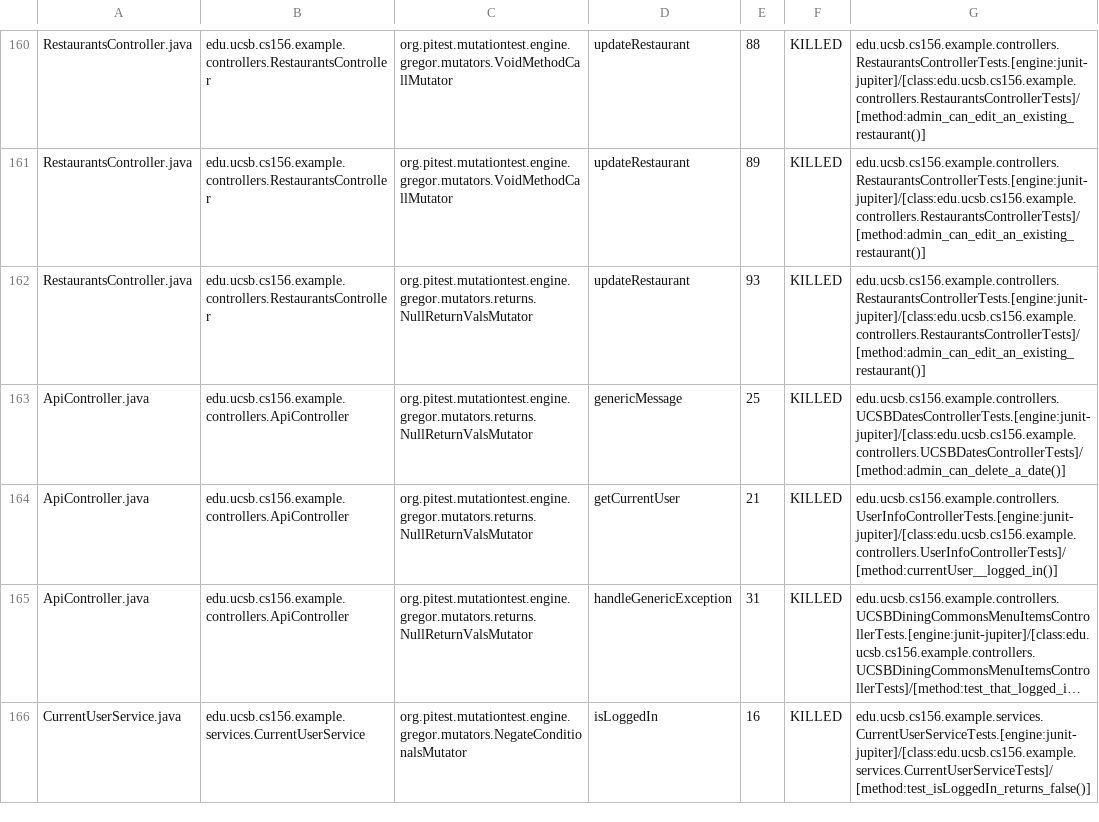
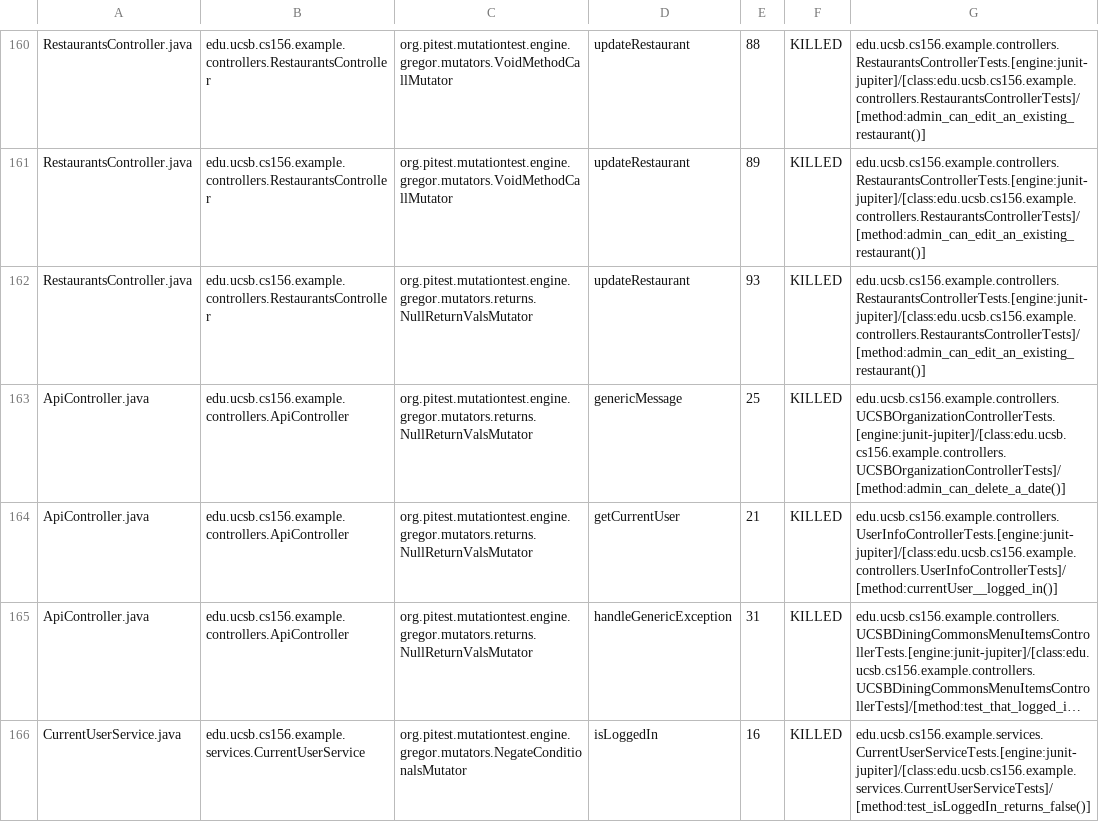
Before and after one commit to ucsb-cs156-f23/team03-f23-5pm-2, a CSV file: prs/106/pitest/mutations.csv, drawn as a sheet; only a part is shown, gaps mark what is left out; long unchanged cells end in ….

Commit message:
Deploying to gh-pages from @ ucsb-cs156-f23/team03-f23-5pm-2@6f7ce73cded67b3c7869f53bdff89d1dd3b8d73a 🚀

```diff
--- a/prs/106/pitest/mutations.csv
+++ b/prs/106/pitest/mutations.csv
@@ -162,3 +162,3 @@ RestaurantsController.java,edu.ucsb.cs156.example.controllers.RestaurantsControl
 RestaurantsController.java,edu.ucsb.cs156.example.controllers.RestaurantsController,org.pitest.mutationtest.engine.gregor.mutators.returns.NullReturnValsMutator,updateRestaurant,93,KILLED,edu.ucsb.cs156.example.controllers.RestaurantsControllerTests.[engine:junit-jupiter]/[class:edu.ucsb.cs156.example.controllers.RestaurantsControllerTests]/[method:admin_can_edit_an_existing_restaurant()]
-ApiController.java,edu.ucsb.cs156.example.controllers.ApiController,org.pitest.mutationtest.engine.gregor.mutators.returns.NullReturnValsMutator,genericMessage,25,KILLED,edu.ucsb.cs156.example.controllers.UCSBDatesControllerTests.[engine:junit-jupiter]/[class:edu.ucsb.cs156.example.controllers.UCSBDatesControllerTests]/[method:admin_can_delete_a_date()]
+ApiController.java,edu.ucsb.cs156.example.controllers.ApiController,org.pitest.mutationtest.engine.gregor.mutators.returns.NullReturnValsMutator,genericMessage,25,KILLED,edu.ucsb.cs156.example.controllers.UCSBOrganizationControllerTests.[engine:junit-jupiter]/[class:edu.ucsb.cs156.example.controllers.UCSBOrganizationControllerTests]/[method:admin_can_delete_a_date()]
 ApiController.java,edu.ucsb.cs156.example.controllers.ApiController,org.pitest.mutationtest.engine.gregor.mutators.returns.NullReturnValsMutator,getCurrentUser,21,KILLED,edu.ucsb.cs156.example.controllers.UserInfoControllerTests.[engine:junit-jupiter]/[class:edu.ucsb.cs156.example.controllers.UserInfoControllerTests]/[method:currentUser__logged_in()]
```
Also changed, not shown: 18 other files.
